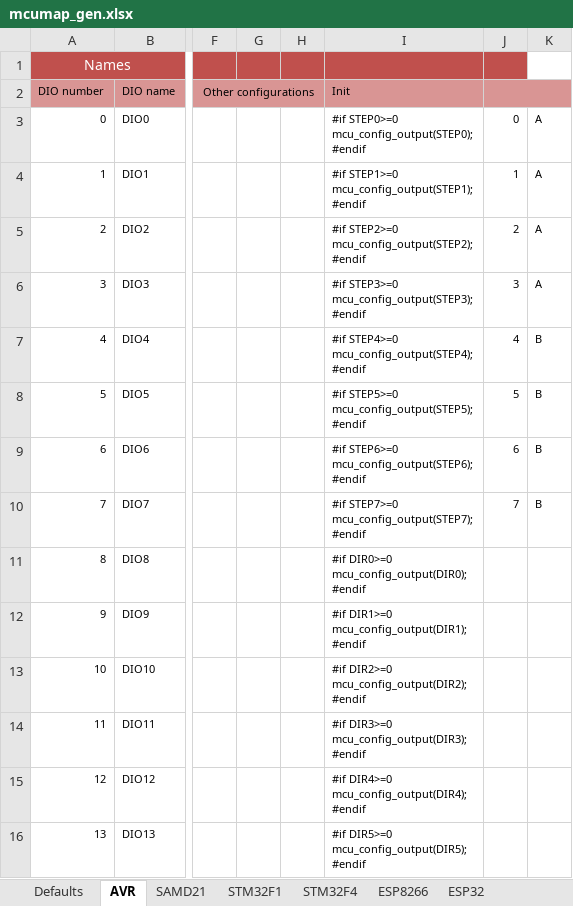
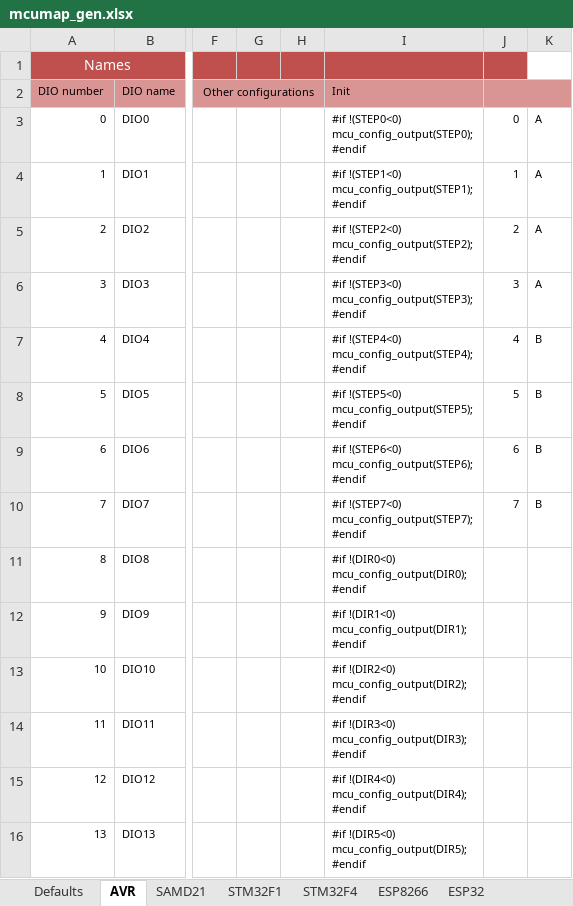
Before and after one commit to Paciente8159/uCNC, an Excel workbook: docs/mcumap_gen.xlsx, sheet AVR, drawn as a sheet; only a part is shown, gaps mark what is left out; values as stored, in another font and other column widths than the file's, no borders; ↵ is a line break in a cell; the diff covers the shown part only; the diff names each change by its address in the sheet, - before the commit and + after, or states it on an @@ line.

Commit message:
Update mcumap_gen.xlsx

```diff
--- a/docs/mcumap_gen.xlsx (sheet AVR)
+++ b/docs/mcumap_gen.xlsx (sheet AVR)
-I3: #if STEP0>=0 ↵ mcu_config_output(STEP0); ↵ #endif
+I3: #if !(STEP0<0) ↵ mcu_config_output(STEP0); ↵ #endif
-I4: #if STEP1>=0 ↵ mcu_config_output(STEP1); ↵ #endif
+I4: #if !(STEP1<0) ↵ mcu_config_output(STEP1); ↵ #endif
-I5: #if STEP2>=0 ↵ mcu_config_output(STEP2); ↵ #endif
+I5: #if !(STEP2<0) ↵ mcu_config_output(STEP2); ↵ #endif
-I6: #if STEP3>=0 ↵ mcu_config_output(STEP3); ↵ #endif
+I6: #if !(STEP3<0) ↵ mcu_config_output(STEP3); ↵ #endif
-I7: #if STEP4>=0 ↵ mcu_config_output(STEP4); ↵ #endif
+I7: #if !(STEP4<0) ↵ mcu_config_output(STEP4); ↵ #endif
-I8: #if STEP5>=0 ↵ mcu_config_output(STEP5); ↵ #endif
+I8: #if !(STEP5<0) ↵ mcu_config_output(STEP5); ↵ #endif
-I9: #if STEP6>=0 ↵ mcu_config_output(STEP6); ↵ #endif
+I9: #if !(STEP6<0) ↵ mcu_config_output(STEP6); ↵ #endif
-I10: #if STEP7>=0 ↵ mcu_config_output(STEP7); ↵ #endif
+I10: #if !(STEP7<0) ↵ mcu_config_output(STEP7); ↵ #endif
-I11: #if DIR0>=0 ↵ mcu_config_output(DIR0); ↵ #endif
+I11: #if !(DIR0<0) ↵ mcu_config_output(DIR0); ↵ #endif
-I12: #if DIR1>=0 ↵ mcu_config_output(DIR1); ↵ #endif
+I12: #if !(DIR1<0) ↵ mcu_config_output(DIR1); ↵ #endif
-I13: #if DIR2>=0 ↵ mcu_config_output(DIR2); ↵ #endif
+I13: #if !(DIR2<0) ↵ mcu_config_output(DIR2); ↵ #endif
-I14: #if DIR3>=0 ↵ mcu_config_output(DIR3); ↵ #endif
+I14: #if !(DIR3<0) ↵ mcu_config_output(DIR3); ↵ #endif
-I15: #if DIR4>=0 ↵ mcu_config_output(DIR4); ↵ #endif
+I15: #if !(DIR4<0) ↵ mcu_config_output(DIR4); ↵ #endif
-I16: #if DIR5>=0 ↵ mcu_config_output(DIR5); ↵ #endif
+I16: #if !(DIR5<0) ↵ mcu_config_output(DIR5); ↵ #endif
```
Also changed, not shown: 135 edited cells and cell formats elsewhere in this sheet.
